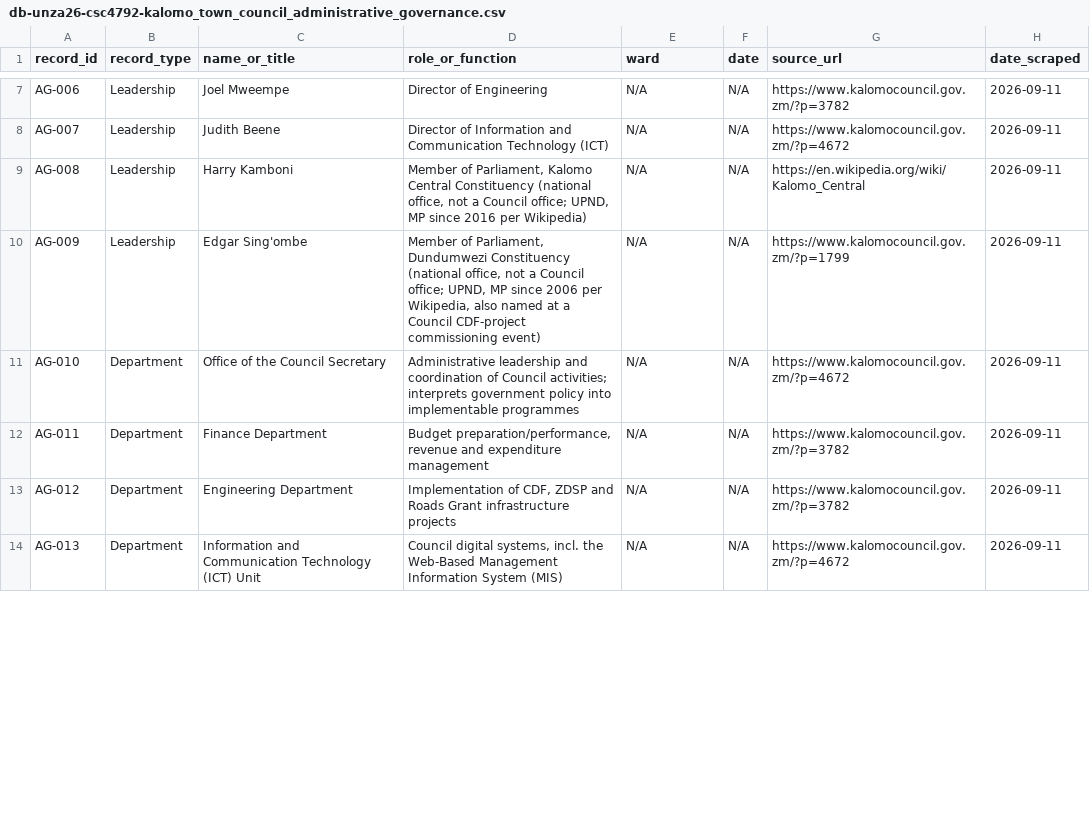
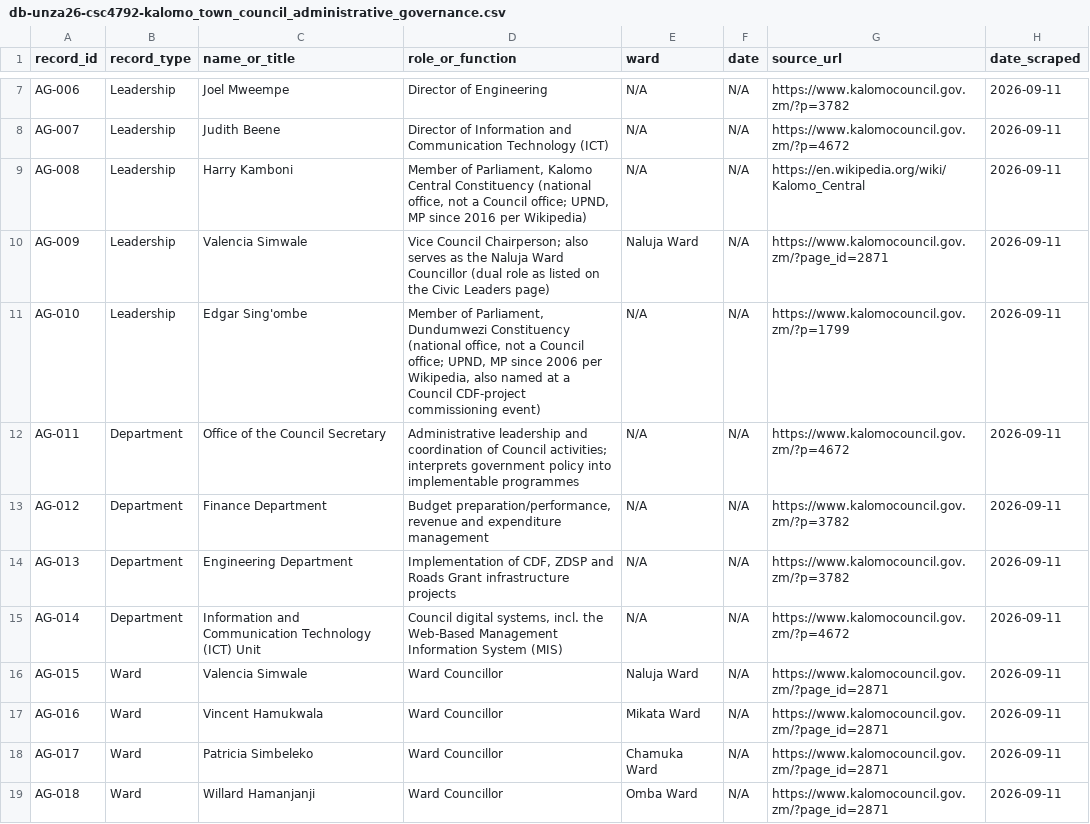
Before and after one commit to Josiphiah/csc4792-kalomo-town-council, a CSV file: data/processed/db-unza26-csc4792-kalomo_town_council_administrative_governance.csv, drawn as a sheet; only a part is shown, gaps mark what is left out; the diff covers the shown part only.

Commit message:
Complete ward councillor roster for administrative/governance dataset
Nicholas manually browsed the live Civic Leaders page
(?page_id=2871) directly to get the content that indexed
snapshots had missed, filling in all 20 ward councillors
(8 Dundumwezi + 12 Kalomo Central, matching the district's
known ward count exactly) plus the Vice Council Chairperson
(who also serves as the Naluja Ward Councillor - a genuine
dual role, not a duplicate).

- data/raw/administrative_governance/source_pages_extract.txt:
  appended the full roster with the source and capture date
- scripts/cleaning/clean_administrative_governance.py: 43 rows now
  (was 23) - full Ward section, added Valencia Simwale to
  Leadership, dedup key extended to (record_type, name_or_title,
  source_url) to correctly keep her two legitimate role rows
- data/processed/...administrative_governance.csv: regenerated
- notebooks/administrative_governance.ipynb: re-executed with
  updated methodology notes and real outputs
- docs/DATA_DICTIONARY.md: coverage note updated - ward roster
  is now complete; Departments directory remains the one open gap

```diff
--- a/data/processed/db-unza26-csc4792-kalomo_town_council_administrative_governance.csv
+++ b/data/processed/db-unza26-csc4792-kalomo_town_council_administrative_governance.csv
@@ -9,6 +9,11 @@ AG-007|Leadership|Judith Beene|Director of Information and Communication Technol
 AG-008|Leadership|Harry Kamboni|Member of Parliament, Kalomo Central Constituency (national office, not a Council office; UPND, MP since 2016 per Wikipedia)|N/A|N/A|https://en.wikipedia.org/wiki/Kalomo_Central|2026-09-11
-AG-009|Leadership|Edgar Sing'ombe|Member of Parliament, Dundumwezi Constituency (national office, not a Council office; UPND, MP since 2006 per Wikipedia, also named at a Council CDF-project commissioning event)|N/A|N/A|https://www.kalomocouncil.gov.zm/?p=1799|2026-09-11
-AG-010|Department|Office of the Council Secretary|Administrative leadership and coordination of Council activities; interprets government policy into implementable programmes|N/A|N/A|https://www.kalomocouncil.gov.zm/?p=4672|2026-09-11
-AG-011|Department|Finance Department|Budget preparation/performance, revenue and expenditure management|N/A|N/A|https://www.kalomocouncil.gov.zm/?p=3782|2026-09-11
-AG-012|Department|Engineering Department|Implementation of CDF, ZDSP and Roads Grant infrastructure projects|N/A|N/A|https://www.kalomocouncil.gov.zm/?p=3782|2026-09-11
-AG-013|Department|Information and Communication Technology (ICT) Unit|Council digital systems, incl. the Web-Based Management Information System (MIS)|N/A|N/A|https://www.kalomocouncil.gov.zm/?p=4672|2026-09-11
+AG-009|Leadership|Valencia Simwale|Vice Council Chairperson; also serves as the Naluja Ward Councillor (dual role as listed on the Civic Leaders page)|Naluja Ward|N/A|https://www.kalomocouncil.gov.zm/?page_id=2871|2026-09-11
+AG-010|Leadership|Edgar Sing'ombe|Member of Parliament, Dundumwezi Constituency (national office, not a Council office; UPND, MP since 2006 per Wikipedia, also named at a Council CDF-project commissioning event)|N/A|N/A|https://www.kalomocouncil.gov.zm/?p=1799|2026-09-11
+AG-011|Department|Office of the Council Secretary|Administrative leadership and coordination of Council activities; interprets government policy into implementable programmes|N/A|N/A|https://www.kalomocouncil.gov.zm/?p=4672|2026-09-11
+AG-012|Department|Finance Department|Budget preparation/performance, revenue and expenditure management|N/A|N/A|https://www.kalomocouncil.gov.zm/?p=3782|2026-09-11
+AG-013|Department|Engineering Department|Implementation of CDF, ZDSP and Roads Grant infrastructure projects|N/A|N/A|https://www.kalomocouncil.gov.zm/?p=3782|2026-09-11
+AG-014|Department|Information and Communication Technology (ICT) Unit|Council digital systems, incl. the Web-Based Management Information System (MIS)|N/A|N/A|https://www.kalomocouncil.gov.zm/?p=4672|2026-09-11
+AG-015|Ward|Valencia Simwale|Ward Councillor|Naluja Ward|N/A|https://www.kalomocouncil.gov.zm/?page_id=2871|2026-09-11
+AG-016|Ward|Vincent Hamukwala|Ward Councillor|Mikata Ward|N/A|https://www.kalomocouncil.gov.zm/?page_id=2871|2026-09-11
+AG-017|Ward|Patricia Simbeleko|Ward Councillor|Chamuka Ward|N/A|https://www.kalomocouncil.gov.zm/?page_id=2871|2026-09-11
+AG-018|Ward|Willard Hamanjanji|Ward Councillor|Omba Ward|N/A|https://www.kalomocouncil.gov.zm/?page_id=2871|2026-09-11
```
Also changed, not shown: 15 added rows and 10 edited cells elsewhere in this file, 4 other files.
